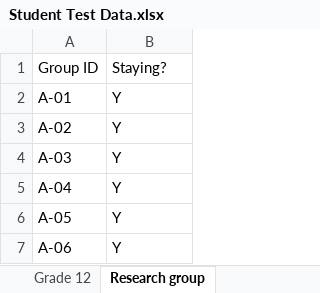
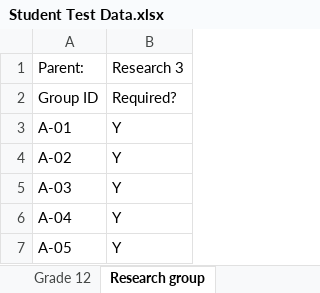
Before and after one commit to nimendoza/b2023-res-abm, an Excel workbook: input/Student Test Data.xlsx, sheet Research group, drawn as a sheet; only a part is shown; the shorter side is filled out with more unchanged rows; values as stored, in another font and other column widths than the file's, no borders; addresses are those after the commit; the diff names each change by its address in the sheet, - before the commit and + after, or states it on an @@ line.

```diff
--- a/input/Student Test Data.xlsx (sheet Research group)
+++ b/input/Student Test Data.xlsx (sheet Research group)
+row 1: Parent: | Research 3
-B2: Staying?
+B2: Required?
```
Also changed, not shown: sheet Grade 12, input/Subject Test Data.xlsx.
